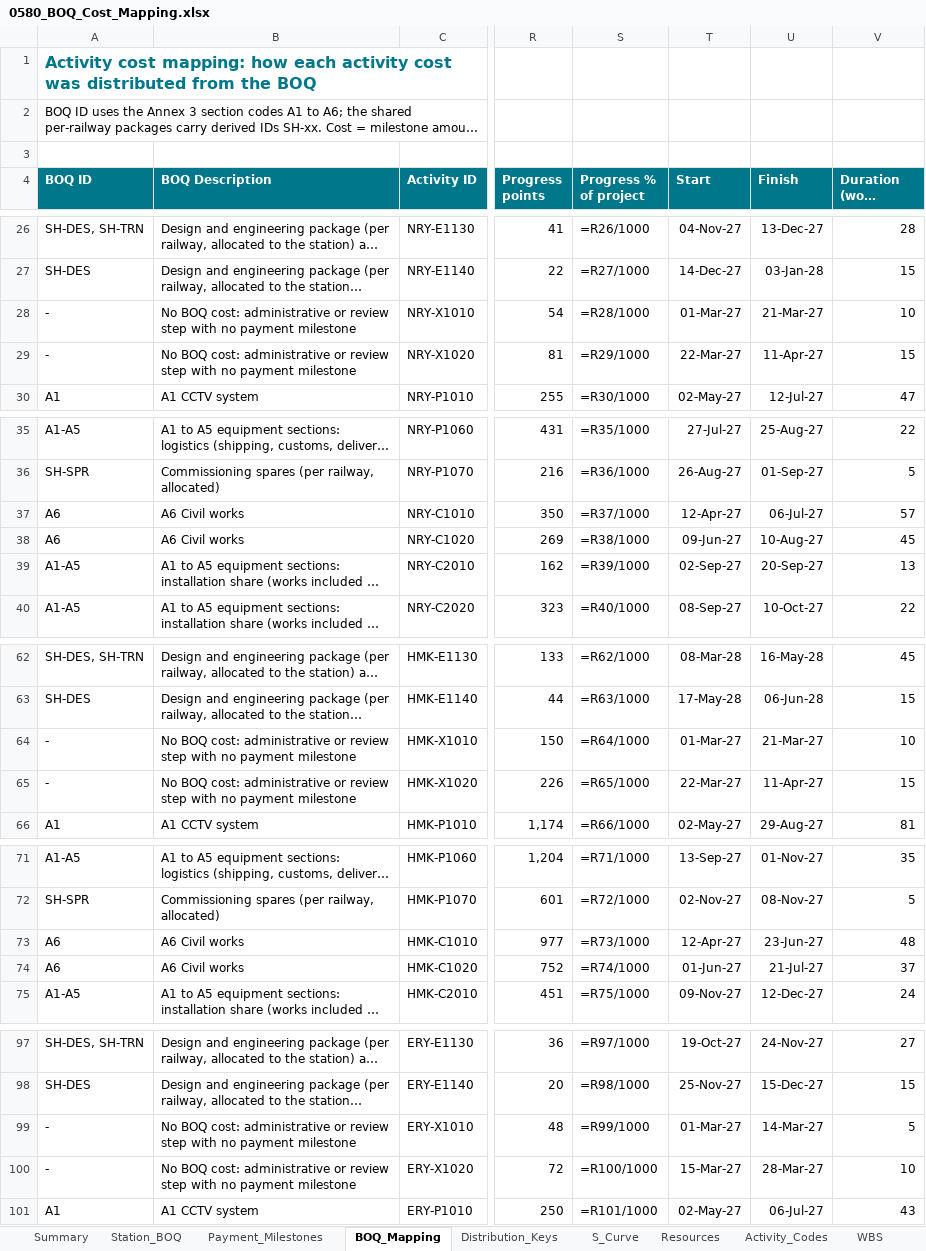
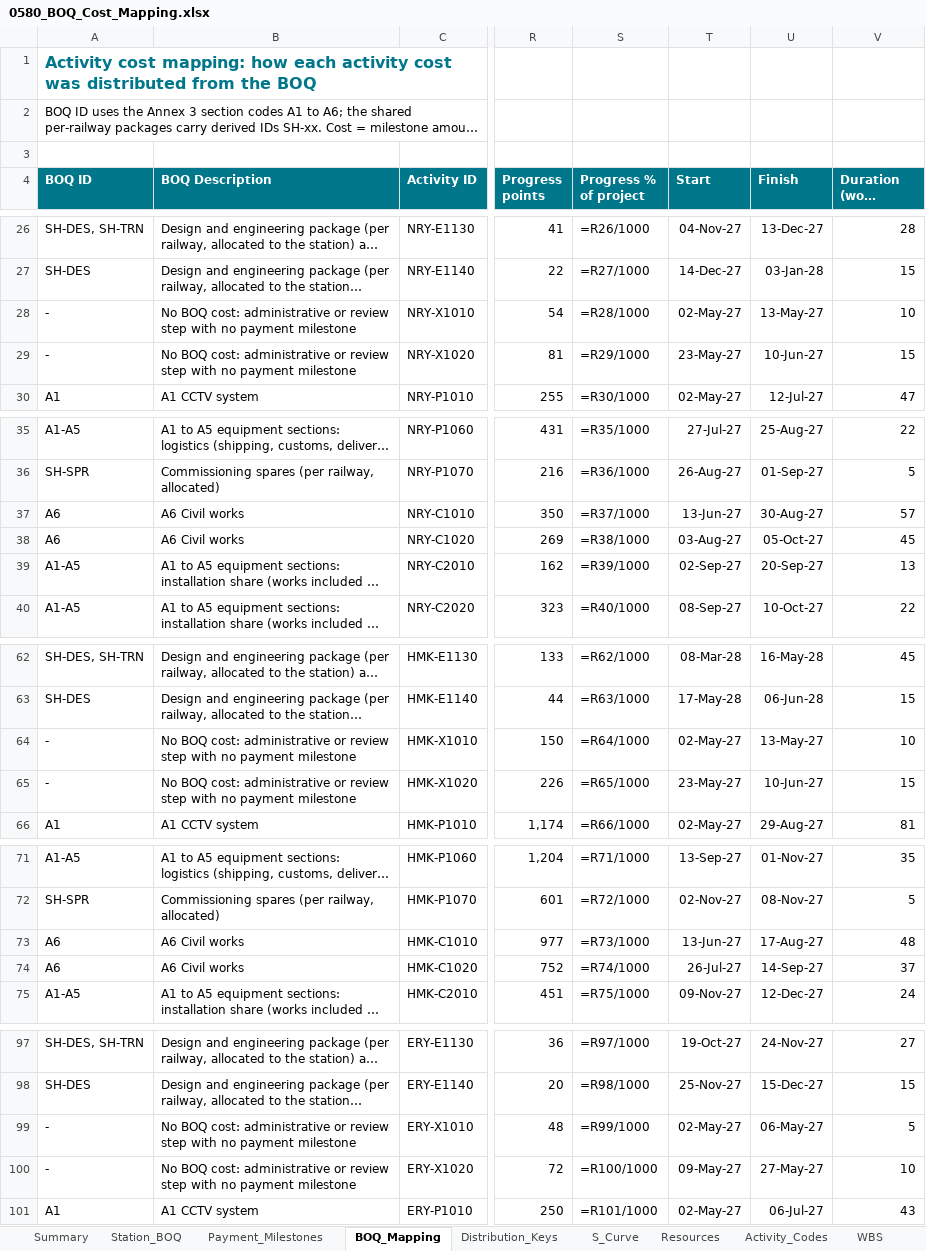
Before and after one commit to mostafaessam8-source/sar-security-program, an Excel workbook: p6/0580_BOQ_Cost_Mapping.xlsx, sheet BOQ_Mapping, drawn as a sheet; only a part is shown, gaps mark what is left out; long unchanged cells end in …; values as stored, in another font and other column widths than the file's, no borders; formulas without a stored value are shown as written; the diff covers the shown part only; the diff names each change by its address in the sheet, - before the commit and + after, or states it on an @@ line.

```diff
--- a/p6/0580_BOQ_Cost_Mapping.xlsx (sheet BOQ_Mapping)
+++ b/p6/0580_BOQ_Cost_Mapping.xlsx (sheet BOQ_Mapping)
-T28 (Start): 01-Mar-27
+T28 (Start): 02-May-27
-U28 (Finish): 21-Mar-27
+U28 (Finish): 13-May-27
-T29 (Start): 22-Mar-27
+T29 (Start): 23-May-27
-U29 (Finish): 11-Apr-27
+U29 (Finish): 10-Jun-27
-T37 (Start): 12-Apr-27
+T37 (Start): 13-Jun-27
-U37 (Finish): 06-Jul-27
+U37 (Finish): 30-Aug-27
-T38 (Start): 09-Jun-27
+T38 (Start): 03-Aug-27
-U38 (Finish): 10-Aug-27
+U38 (Finish): 05-Oct-27
-T64 (Start): 01-Mar-27
+T64 (Start): 02-May-27
-U64 (Finish): 21-Mar-27
+U64 (Finish): 13-May-27
-T65 (Start): 22-Mar-27
+T65 (Start): 23-May-27
-U65 (Finish): 11-Apr-27
+U65 (Finish): 10-Jun-27
-T73 (Start): 12-Apr-27
+T73 (Start): 13-Jun-27
-U73 (Finish): 23-Jun-27
+U73 (Finish): 17-Aug-27
-T74 (Start): 01-Jun-27
+T74 (Start): 26-Jul-27
-U74 (Finish): 21-Jul-27
+U74 (Finish): 14-Sep-27
-T99 (Start): 01-Mar-27
+T99 (Start): 02-May-27
-U99 (Finish): 14-Mar-27
+U99 (Finish): 06-May-27
-T100 (Start): 15-Mar-27
+T100 (Start): 09-May-27
-U100 (Finish): 28-Mar-27
+U100 (Finish): 27-May-27
```
Also changed, not shown: 92 edited cells elsewhere in this sheet, sheet Relationships, sheet S_Curve, 10 other files.
